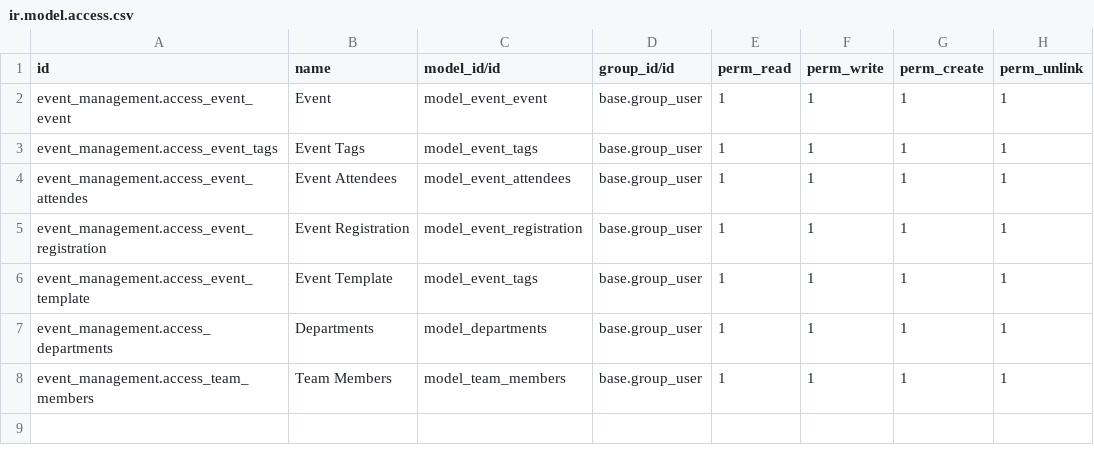
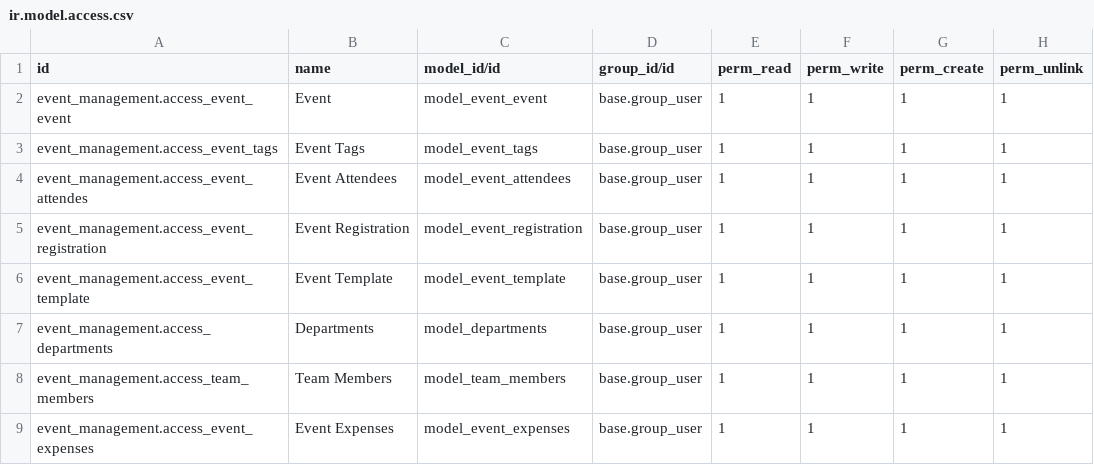
Before and after one commit to gava-odoo/event_management, a CSV file: event_management/security/ir.model.access.csv, drawn as a sheet.

```diff
--- a/event_management/security/ir.model.access.csv
+++ b/event_management/security/ir.model.access.csv
@@ -5,4 +5,5 @@ event_management.access_event_attendes,Event Attendees,model_event_attendees,bas
 event_management.access_event_registration,Event Registration,model_event_registration,base.group_user,1,1,1,1
-event_management.access_event_template,Event Template,model_event_tags,base.group_user,1,1,1,1
+event_management.access_event_template,Event Template,model_event_template,base.group_user,1,1,1,1
 event_management.access_departments,Departments,model_departments,base.group_user,1,1,1,1
 event_management.access_team_members,Team Members,model_team_members,base.group_user,1,1,1,1
+event_management.access_event_expenses,Event Expenses,model_event_expenses,base.group_user,1,1,1,1
```
Also changed, not shown: 22 other files.
